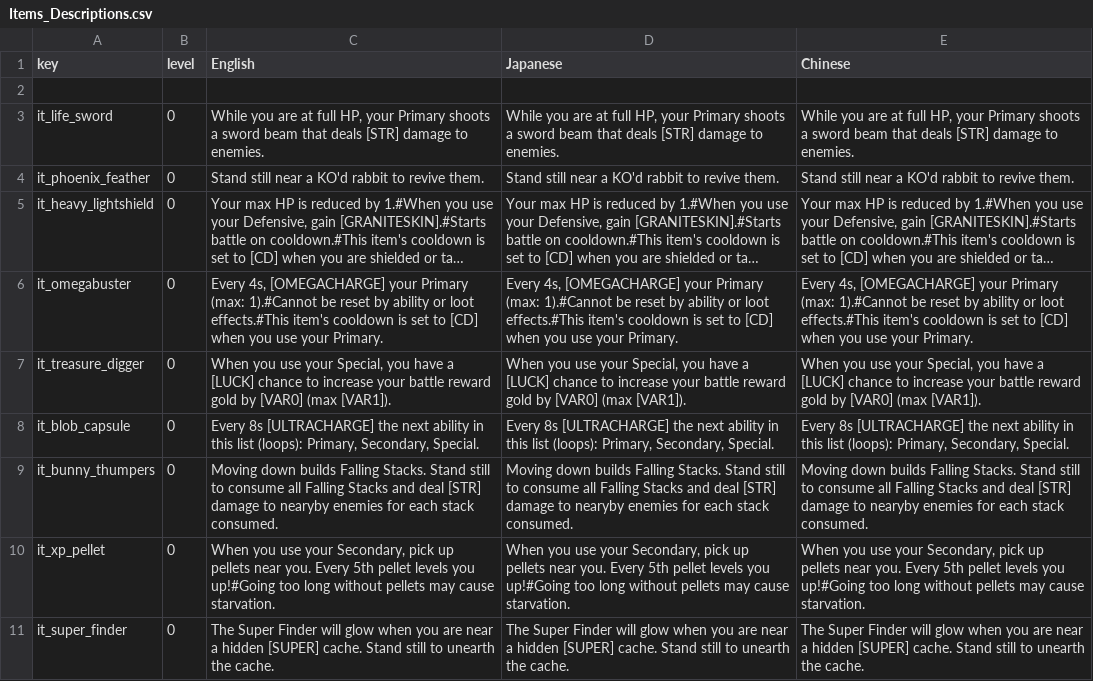
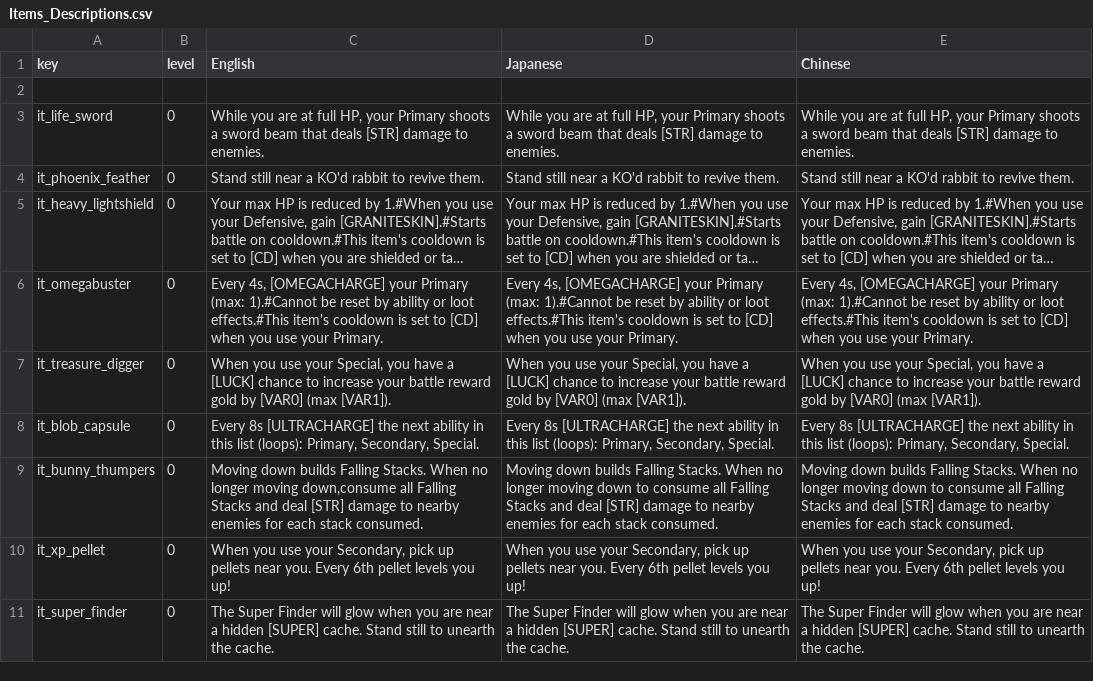
Before and after one commit to Imaginary-Horizons-Productions/RnS-VG-Homage-Set, a CSV file: Items_Descriptions.csv, drawn as a sheet; long unchanged cells end in ….

```diff
--- a/Items_Descriptions.csv
+++ b/Items_Descriptions.csv
@@ -8,4 +8,4 @@ it_treasure_digger,0,"When you use your Special, you have a [LUCK] chance to inc
 it_blob_capsule,0,"Every 8s [ULTRACHARGE] the next ability in this list (loops): Primary, Secondary, Special.","Every 8s [ULTRACHARGE] the next ability in this list (loops): Primary, Secondary, Special.","Every 8s [ULTRACHARGE] the next ability in this list (loops): Primary, Secondary, Special."
-it_bunny_thumpers,0,"Moving down builds Falling Stacks. Stand still to consume all Falling Stacks and deal [STR] damage to nearyby enemies for each stack consumed.","Moving down builds Falling Stacks. Stand still to consume all Falling Stacks and deal [STR] damage to nearyby enemies for each stack consumed.","Moving down builds Falling Stacks. Stand still to consume all Falling Stacks and deal [STR] damage to nearyby enemies for each stack consumed."
-it_xp_pellet,0,"When you use your Secondary, pick up pellets near you. Every 5th pellet levels you up!#Going too long without pellets may cause starvation.","When you use your Secondary, pick up pellets near you. Every 5th pellet levels you up!#Going too long without pellets may cause starvation.","When you use your Secondary, pick up pellets near you. Every 5th pellet levels you up!#Going too long without pellets may cause starvation."
+it_bunny_thumpers,0,"Moving down builds Falling Stacks. When no longer moving down,consume all Falling Stacks and deal [STR] damage to nearby enemies for each stack consumed.","Moving down builds Falling Stacks. When no longer moving down to consume all Falling Stacks and deal [STR] damage to nearby enemies for each stack consumed.","Moving down builds Falling Stacks. When no longer moving down to consume all Falling Stacks and deal [STR] damage to nearby enemies for each stack consumed."
+it_xp_pellet,0,"When you use your Secondary, pick up pellets near you. Every 6th pellet levels you up!","When you use your Secondary, pick up pellets near you. Every 6th pellet levels you up!","When you use your Secondary, pick up pellets near you. Every 6th pellet levels you up!"
 it_super_finder,0,"The Super Finder will glow when you are near a hidden [SUPER] cache. Stand still to unearth the cache.","The Super Finder will glow when you are near a hidden [SUPER] cache. Stand still to unearth the cache.","The Super Finder will glow when you are near a hidden [SUPER] cache. Stand still to unearth the cache."
```
Also changed, not shown: Items.csv, 1 other file.
